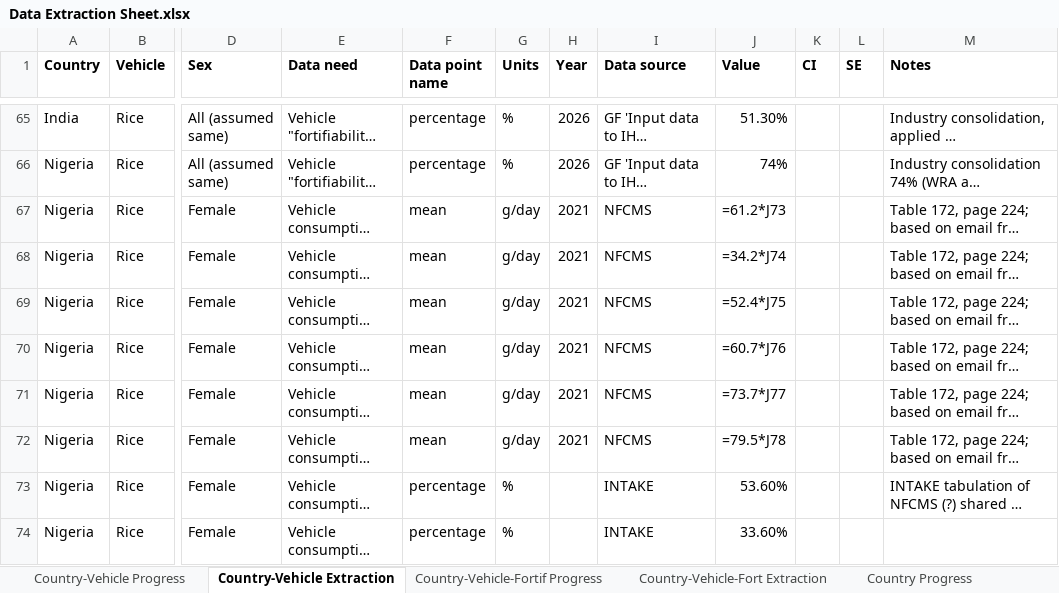
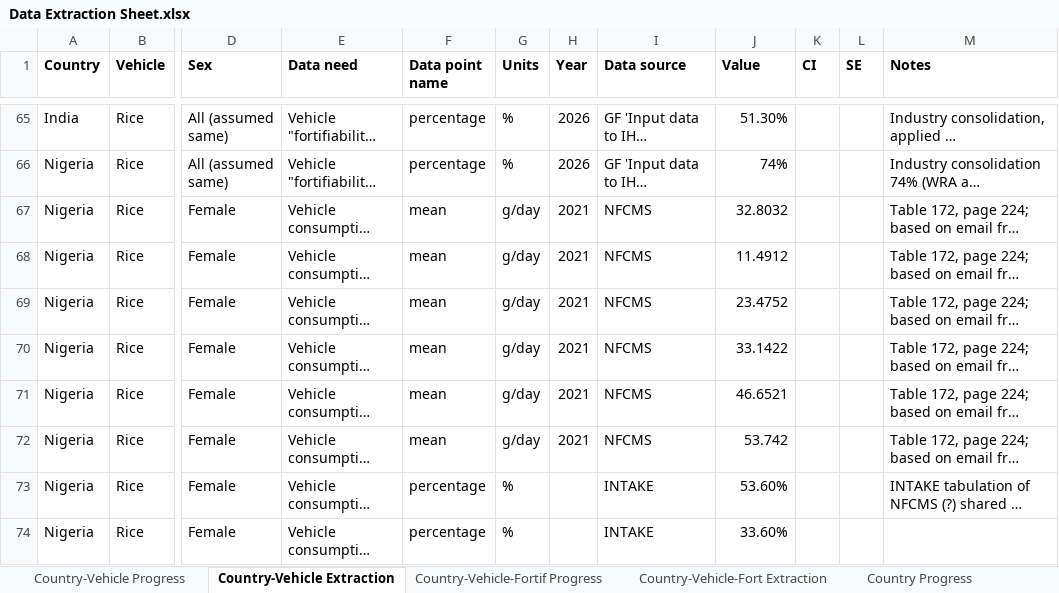
Before and after one commit to ihmeuw/vivarium_gates_lsff_2026, an Excel workbook: 0100_data_prep/extraction/Data Extraction Sheet.xlsx, sheet Country-Vehicle Extraction, drawn as a sheet; only a part is shown, gaps mark what is left out; long unchanged cells end in …; values as stored, in another font and other column widths than the file's, no borders; formulas without a stored value are shown as written; the diff covers the shown part only; the diff names each change by its address in the sheet, - before the commit and + after, or states it on an @@ line.

```diff
--- a/0100_data_prep/extraction/Data Extraction Sheet.xlsx (sheet Country-Vehicle Extraction)
+++ b/0100_data_prep/extraction/Data Extraction Sheet.xlsx (sheet Country-Vehicle Extraction)
-J67 (Value): =61.2*J73
+J67 (Value): 32.8032
-J68 (Value): =34.2*J74
+J68 (Value): 11.4912
-J69 (Value): =52.4*J75
+J69 (Value): 23.4752
-J70 (Value): =60.7*J76
+J70 (Value): 33.1422
-J71 (Value): =73.7*J77
+J71 (Value): 46.6521
-J72 (Value): =79.5*J78
+J72 (Value): 53.742
```
Also changed, not shown: 20 edited cells elsewhere in this sheet, sheet Country-Vehicle Progress, sheet Scenario Definition Progress, sheet Country Progress, sheet Country-Vehicle-Fortif Progress, sheet Vehicle Progress.
